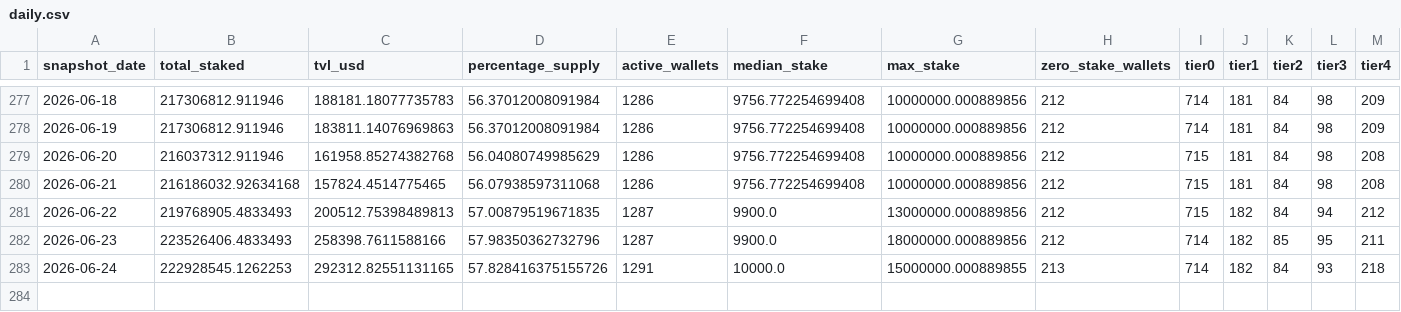
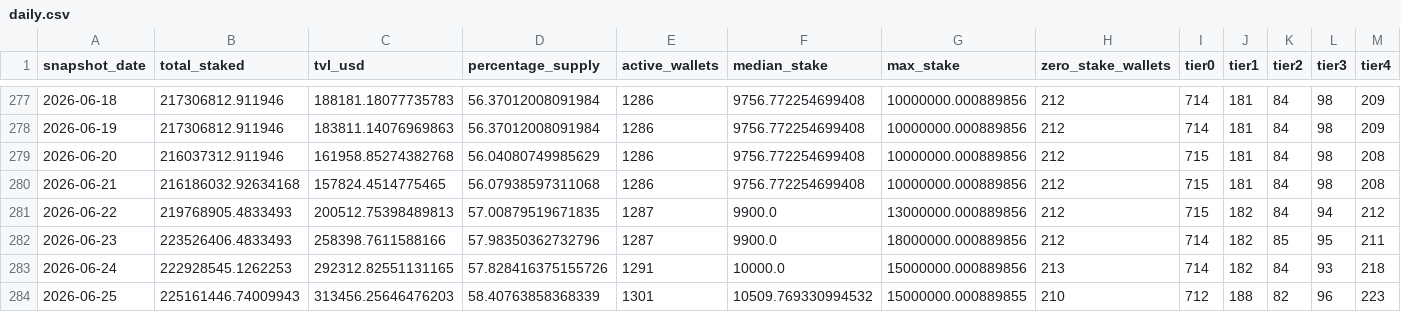
Before and after one commit to zmoney-git/staking-dashboard, a CSV file: data/summaries/daily.csv, drawn as a sheet; only a part is shown, gaps mark what is left out.

```diff
--- a/data/summaries/daily.csv
+++ b/data/summaries/daily.csv
@@ -282,2 +282,3 @@ snapshot_date,total_staked,tvl_usd,percentage_supply,active_wallets,median_stake
 2026-06-23,223526406.4833493,258398.7611588166,57.98350362732796,1287,9900.0,18000000.000889856,212,714,182,85,95,211
-2026-06-24,222928545.1262253,292312.82551131165,57.828416375155726,1291,10000.0,15000000.000889855,213,714,182,84,93,218
+2026-06-24,222928545.1262253,292312.82551131165,57.828416375155726,1291,10000.0,15000000.000889856,213,714,182,84,93,218
+2026-06-25,225161446.74009943,313456.25646476203,58.40763858368339,1301,10509.769330994532,15000000.000889855,210,712,188,82,96,223
```
